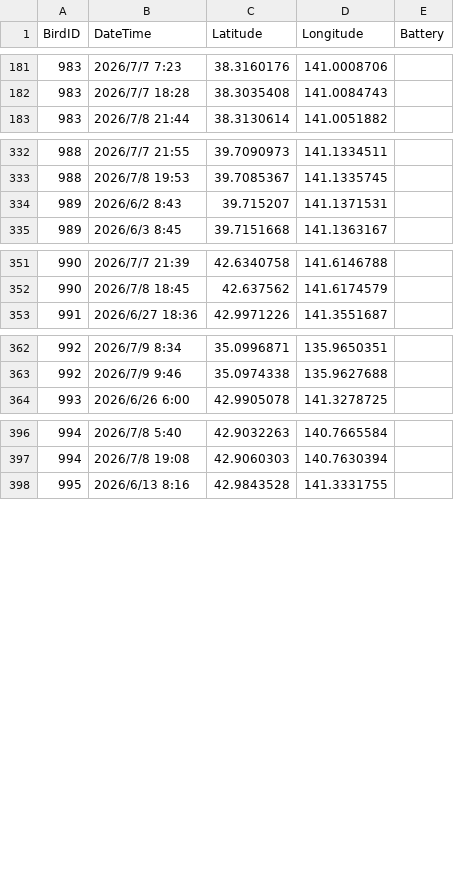
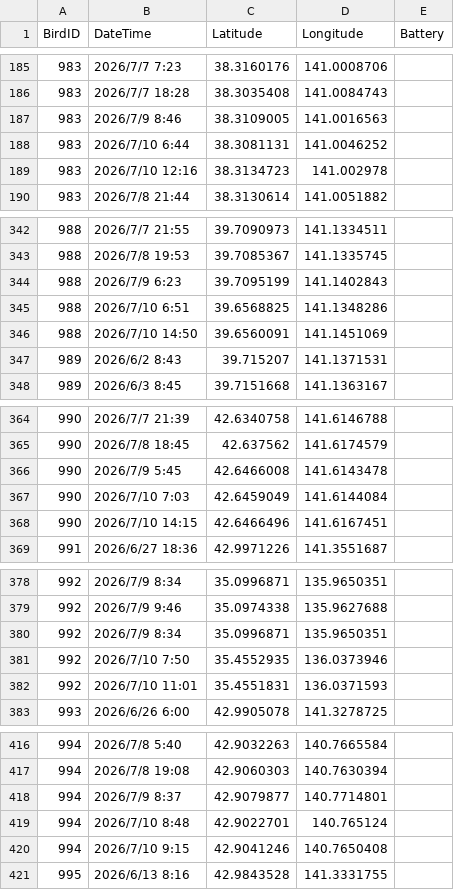
Before and after one commit to RyutaroOizumi/KomukudoriLiveMap, a CSV file: data/gps.csv, drawn as a sheet; only a part is shown, gaps mark what is left out; the diff covers the shown part only.

```diff
--- a/data/gps.csv
+++ b/data/gps.csv
@@ -182,2 +186,5 @@ BirdID,DateTime,Latitude,Longitude,Battery
 983,2026/7/7 18:28,38.3035408,141.0084743,
+983,2026/7/9 8:46,38.3109005,141.0016563,
+983,2026/7/10 6:44,38.3081131,141.0046252,
+983,2026/7/10 12:16,38.3134723,141.002978,
 983,2026/7/8 21:44,38.3130614,141.0051882,
@@ -333,2 +343,5 @@ BirdID,DateTime,Latitude,Longitude,Battery
 988,2026/7/8 19:53,39.7085367,141.1335745,
+988,2026/7/9 6:23,39.7095199,141.1402843,
+988,2026/7/10 6:51,39.6568825,141.1348286,
+988,2026/7/10 14:50,39.6560091,141.1451069,
 989,2026/6/2 8:43,39.715207,141.1371531,
@@ -352,2 +365,5 @@ BirdID,DateTime,Latitude,Longitude,Battery
 990,2026/7/8 18:45,42.637562,141.6174579,
+990,2026/7/9 5:45,42.6466008,141.6143478,
+990,2026/7/10 7:03,42.6459049,141.6144084,
+990,2026/7/10 14:15,42.6466496,141.6167451,
 991,2026/6/27 18:36,42.9971226,141.3551687,
@@ -363,2 +379,5 @@ BirdID,DateTime,Latitude,Longitude,Battery
 992,2026/7/9 9:46,35.0974338,135.9627688,
+992,2026/7/9 8:34,35.0996871,135.9650351,
+992,2026/7/10 7:50,35.4552935,136.0373946,
+992,2026/7/10 11:01,35.4551831,136.0371593,
 993,2026/6/26 6:00,42.9905078,141.3278725,
@@ -397,2 +417,5 @@ BirdID,DateTime,Latitude,Longitude,Battery
 994,2026/7/8 19:08,42.9060303,140.7630394,
+994,2026/7/9 8:37,42.9079877,140.7714801,
+994,2026/7/10 8:48,42.9022701,140.765124,
+994,2026/7/10 9:15,42.9041246,140.7650408,
 995,2026/6/13 8:16,42.9843528,141.3331755,
```
Also changed, not shown: 11 added rows elsewhere in this file, 12 other files.
